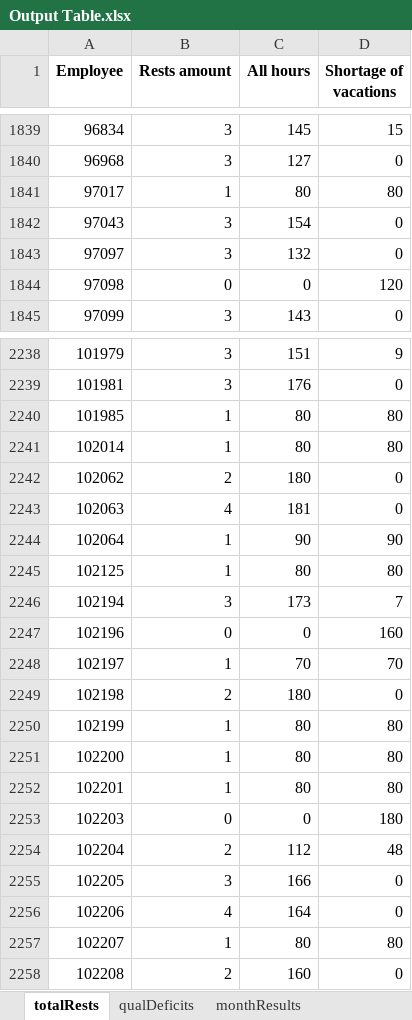
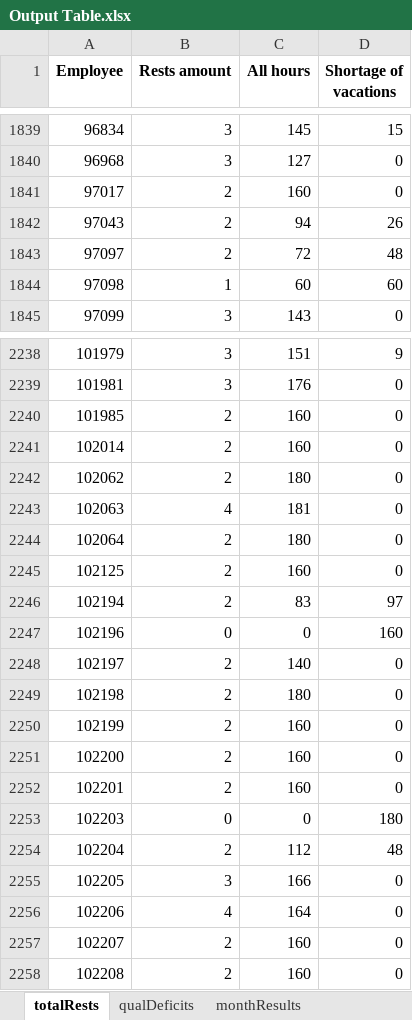
Before and after one commit to ephemeralsadness/ramaximization-ranshe-bylo-luchshe, an Excel workbook: Output Table.xlsx, sheet totalRests, drawn as a sheet; only a part is shown, gaps mark what is left out; values as stored, in another font and other column widths than the file's, no borders; the diff covers the shown part only; the diff names each change by its address in the sheet, - before the commit and + after, or states it on an @@ line.

```diff
--- a/Output Table.xlsx (sheet totalRests)
+++ b/Output Table.xlsx (sheet totalRests)
-B1841 (Rests amount): 1
+B1841 (Rests amount): 2
-C1841 (All hours): 80
+C1841 (All hours): 160
-D1841 (Shortage of vacations): 80
+D1841 (Shortage of vacations): 0
-B1842:B1843 (Rests amount): 3
+B1842:B1843 (Rests amount): 2
-C1842 (All hours): 154
+C1842 (All hours): 94
-D1842 (Shortage of vacations): 0
+D1842 (Shortage of vacations): 26
-C1843 (All hours): 132
+C1843 (All hours): 72
-D1843 (Shortage of vacations): 0
+D1843 (Shortage of vacations): 48
-B1844 (Rests amount): 0
+B1844 (Rests amount): 1
-C1844 (All hours): 0
+C1844 (All hours): 60
-D1844 (Shortage of vacations): 120
+D1844 (Shortage of vacations): 60
-B2240:B2241 (Rests amount): 1
+B2240:B2241 (Rests amount): 2
-C2240:C2241 (All hours): 80
+C2240:C2241 (All hours): 160
-D2240:D2241 (Shortage of vacations): 80
+D2240:D2241 (Shortage of vacations): 0
-B2244:B2245 (Rests amount): 1
+B2244:B2245 (Rests amount): 2
-C2244 (All hours): 90
+C2244 (All hours): 180
-D2244 (Shortage of vacations): 90
+D2244 (Shortage of vacations): 0
-C2245 (All hours): 80
+C2245 (All hours): 160
-D2245 (Shortage of vacations): 80
+D2245 (Shortage of vacations): 0
-B2246 (Rests amount): 3
+B2246 (Rests amount): 2
-C2246 (All hours): 173
+C2246 (All hours): 83
-D2246 (Shortage of vacations): 7
+D2246 (Shortage of vacations): 97
-B2248 (Rests amount): 1
+B2248 (Rests amount): 2
-C2248 (All hours): 70
+C2248 (All hours): 140
-D2248 (Shortage of vacations): 70
+D2248 (Shortage of vacations): 0
-B2250:B2252 (Rests amount): 1
+B2250:B2252 (Rests amount): 2
-C2250:C2252 (All hours): 80
+C2250:C2252 (All hours): 160
-D2250:D2252 (Shortage of vacations): 80
+D2250:D2252 (Shortage of vacations): 0
-B2257 (Rests amount): 1
+B2257 (Rests amount): 2
-C2257 (All hours): 80
+C2257 (All hours): 160
-D2257 (Shortage of vacations): 80
+D2257 (Shortage of vacations): 0
```
Also changed, not shown: 476 edited cells elsewhere in this sheet, sheet workingHours, sheet monthResults.
